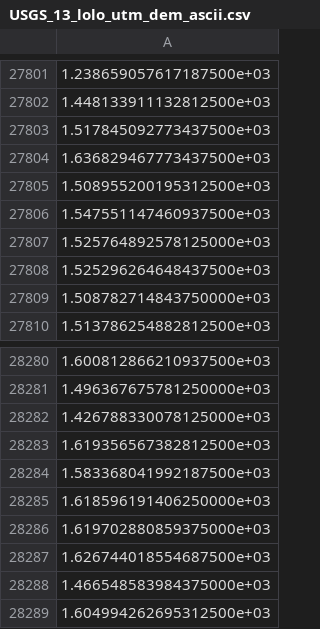
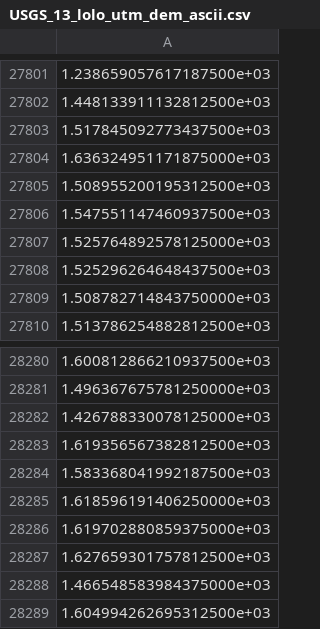
Before and after one commit to jlarsen-usgs/dany, a CSV file: data/Lolo_Voronoi_Grid/USGS_13_lolo_utm_dem_ascii.csv, drawn as a sheet; only a part is shown, gaps mark what is left out; the diff covers the shown part only.

```diff
--- a/data/Lolo_Voronoi_Grid/USGS_13_lolo_utm_dem_ascii.csv
+++ b/data/Lolo_Voronoi_Grid/USGS_13_lolo_utm_dem_ascii.csv
@@ -27803,3 +27803,3 @@
 1.517845092773437500e+03
-1.636829467773437500e+03
+1.636324951171875000e+03
 1.508955200195312500e+03
@@ -28286,3 +28286,3 @@
 1.619702880859375000e+03
-1.626744018554687500e+03
+1.627659301757812500e+03
 1.466548583984375000e+03
```
Also changed, not shown: 6 edited cells elsewhere in this file, 2 other files.
